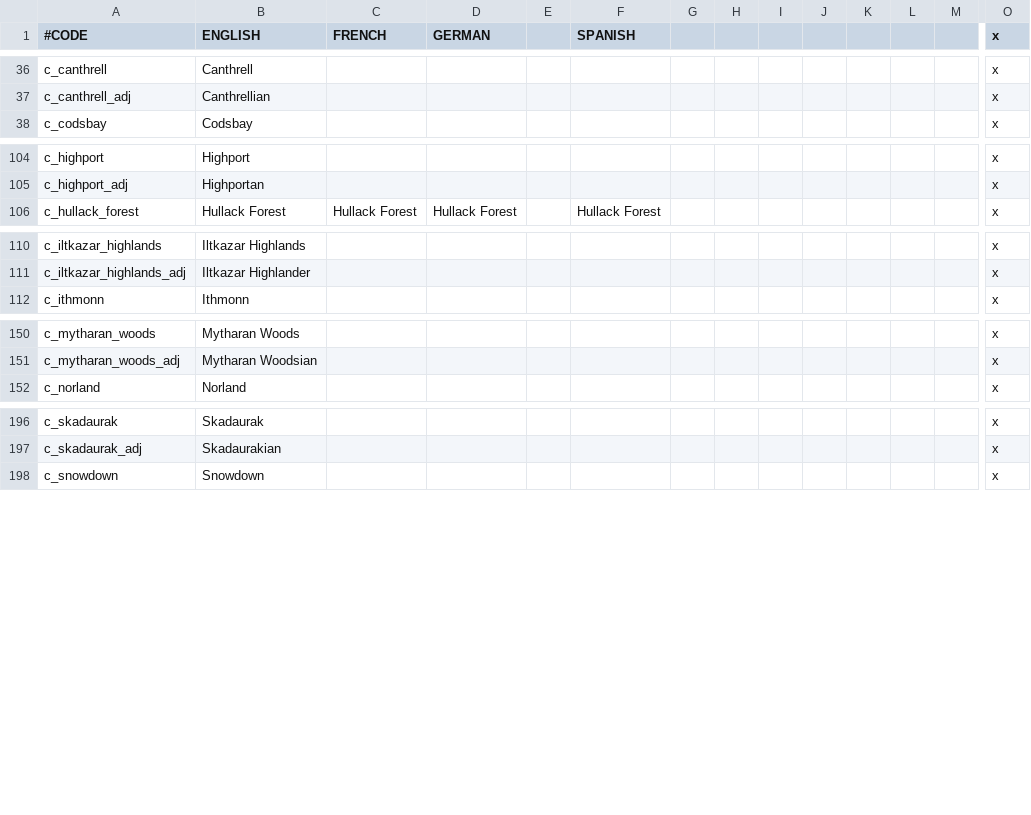
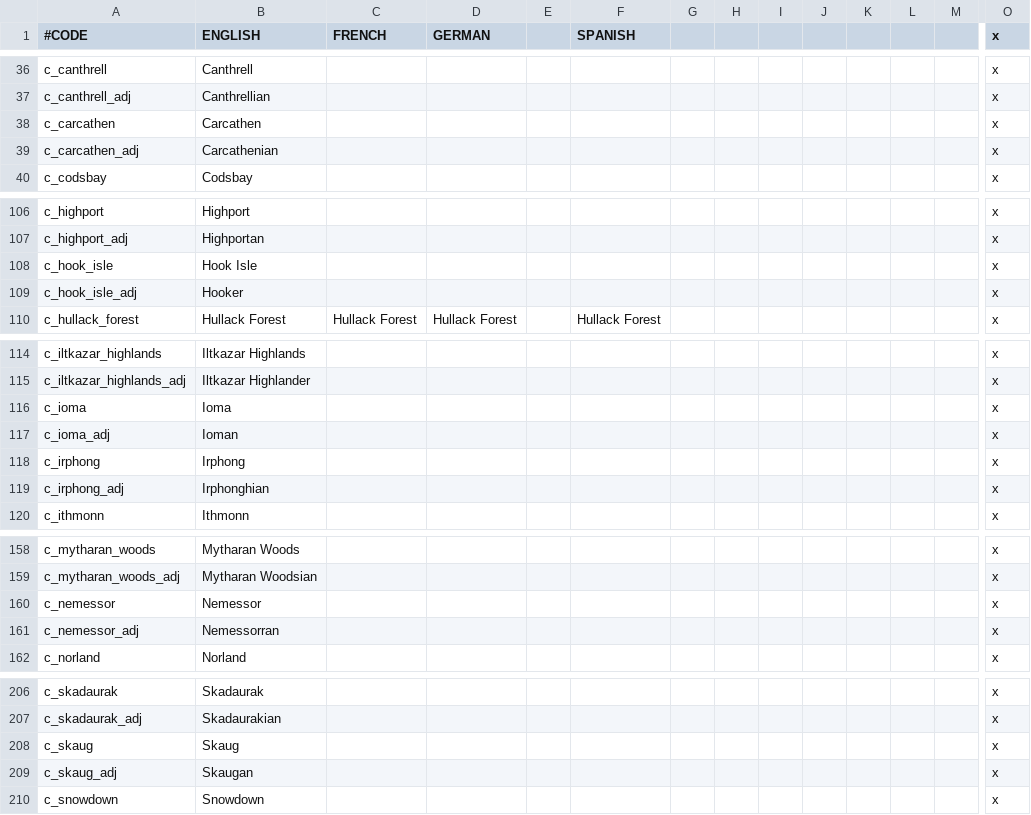
Before and after one commit to chriscohen/ck2-forgottenkings, a CSV file: ForgottenRealms/localisation/00_County_names.csv, drawn as a sheet; only a part is shown, gaps mark what is left out; rows hold the shown columns only; the diff covers the shown part only; the diff names each change by its address in the sheet, - before the commit and + after, or states it on an @@ line.

```diff
--- a/ForgottenRealms/localisation/00_County_names.csv
+++ b/ForgottenRealms/localisation/00_County_names.csv
+row 38: c_carcathen | Carcathen |  |  |  |  |  |  |  |  |  |  |  | x
+row 39: c_carcathen_adj | Carcathenian |  |  |  |  |  |  |  |  |  |  |  | x
+row 108: c_hook_isle | Hook Isle |  |  |  |  |  |  |  |  |  |  |  | x
+row 109: c_hook_isle_adj | Hooker |  |  |  |  |  |  |  |  |  |  |  | x
+row 116: c_ioma | Ioma |  |  |  |  |  |  |  |  |  |  |  | x
+row 117: c_ioma_adj | Ioman |  |  |  |  |  |  |  |  |  |  |  | x
+row 118: c_irphong | Irphong |  |  |  |  |  |  |  |  |  |  |  | x
+row 119: c_irphong_adj | Irphonghian |  |  |  |  |  |  |  |  |  |  |  | x
+row 160: c_nemessor | Nemessor |  |  |  |  |  |  |  |  |  |  |  | x
+row 161: c_nemessor_adj | Nemessorran |  |  |  |  |  |  |  |  |  |  |  | x
+row 208: c_skaug | Skaug |  |  |  |  |  |  |  |  |  |  |  | x
+row 209: c_skaug_adj | Skaugan |  |  |  |  |  |  |  |  |  |  |  | x
```
Also changed, not shown: 4 added rows elsewhere in this file, ForgottenRealms/localisation/00_Barony_names.csv, ForgottenRealms/localisation/00_Duchy_names.csv, 30 other files.
